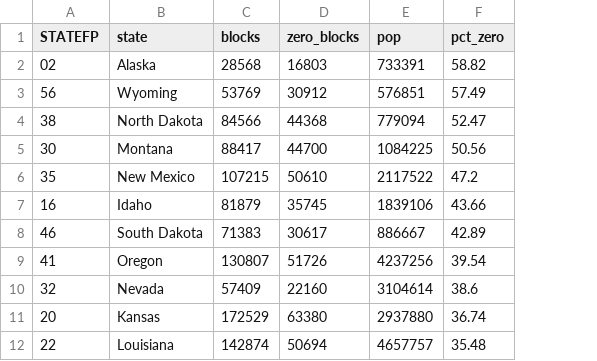
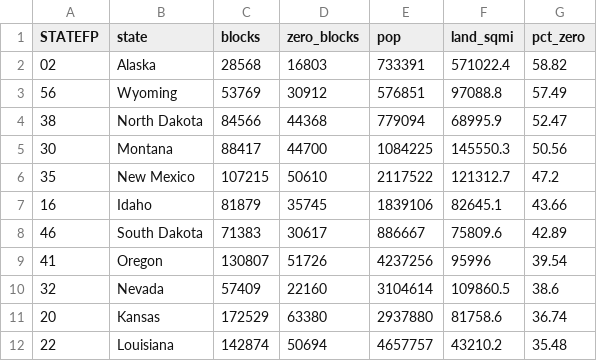
Before and after one commit to jcervas/democracys-data, a CSV file: labs/01-census-bureau/zero-population-blocks/data/derived/state_blocks.csv, drawn as a sheet; only a part is shown; the diff names each change by its address in the sheet, - before the commit and + after, or states it on an @@ line.

```diff
--- a/labs/01-census-bureau/zero-population-blocks/data/derived/state_blocks.csv
+++ b/labs/01-census-bureau/zero-population-blocks/data/derived/state_blocks.csv
+column F (land_sqmi), rows 2-12: 571022.4 | 97088.8 | 68995.9 | 145550.3 | 121312.7 | 82645.1 | 75809.6 | 95996 | 109860.5 | 81758.6 | 43210.2
```
Also changed, not shown: labs/01-census-bureau/zero-population-blocks/data/BUILD-STAMP.tsv, 8 other files.
